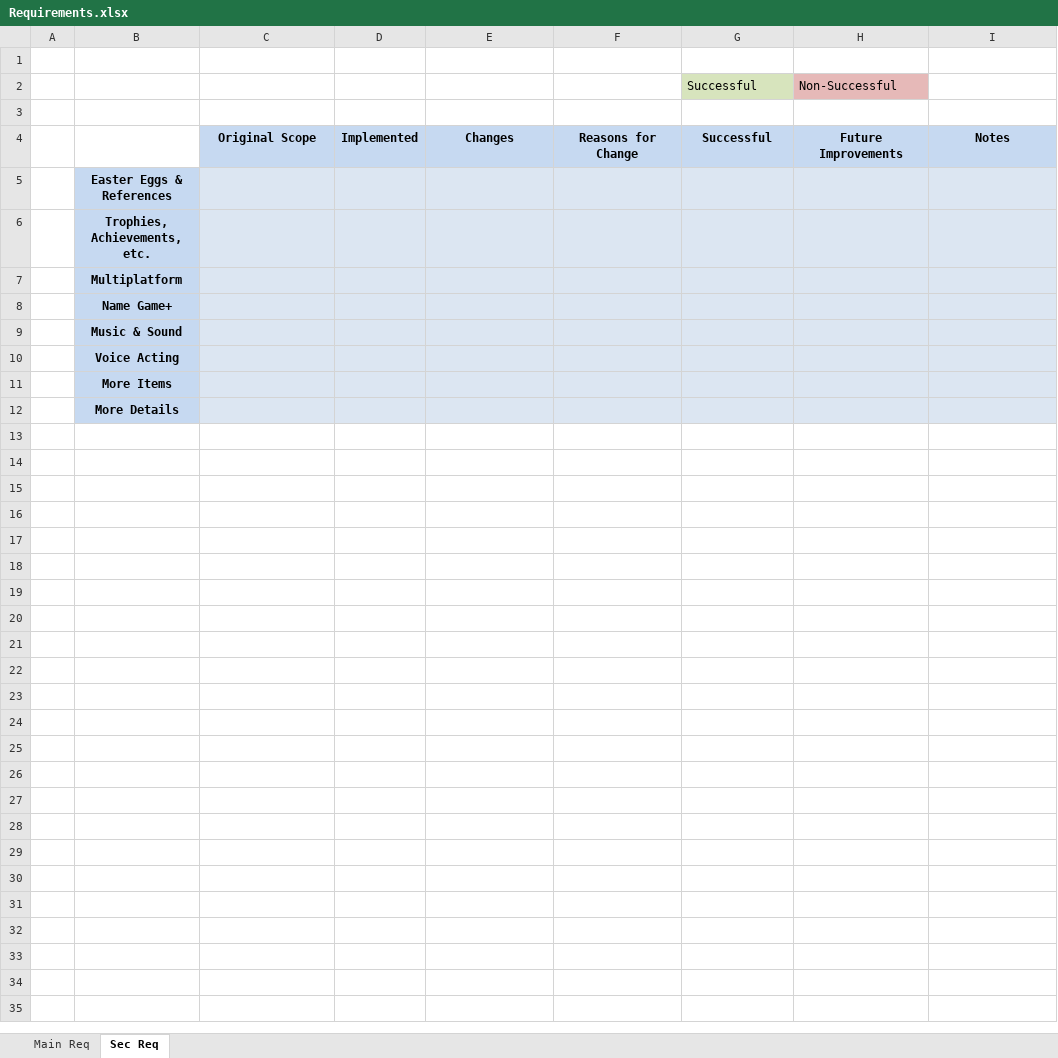
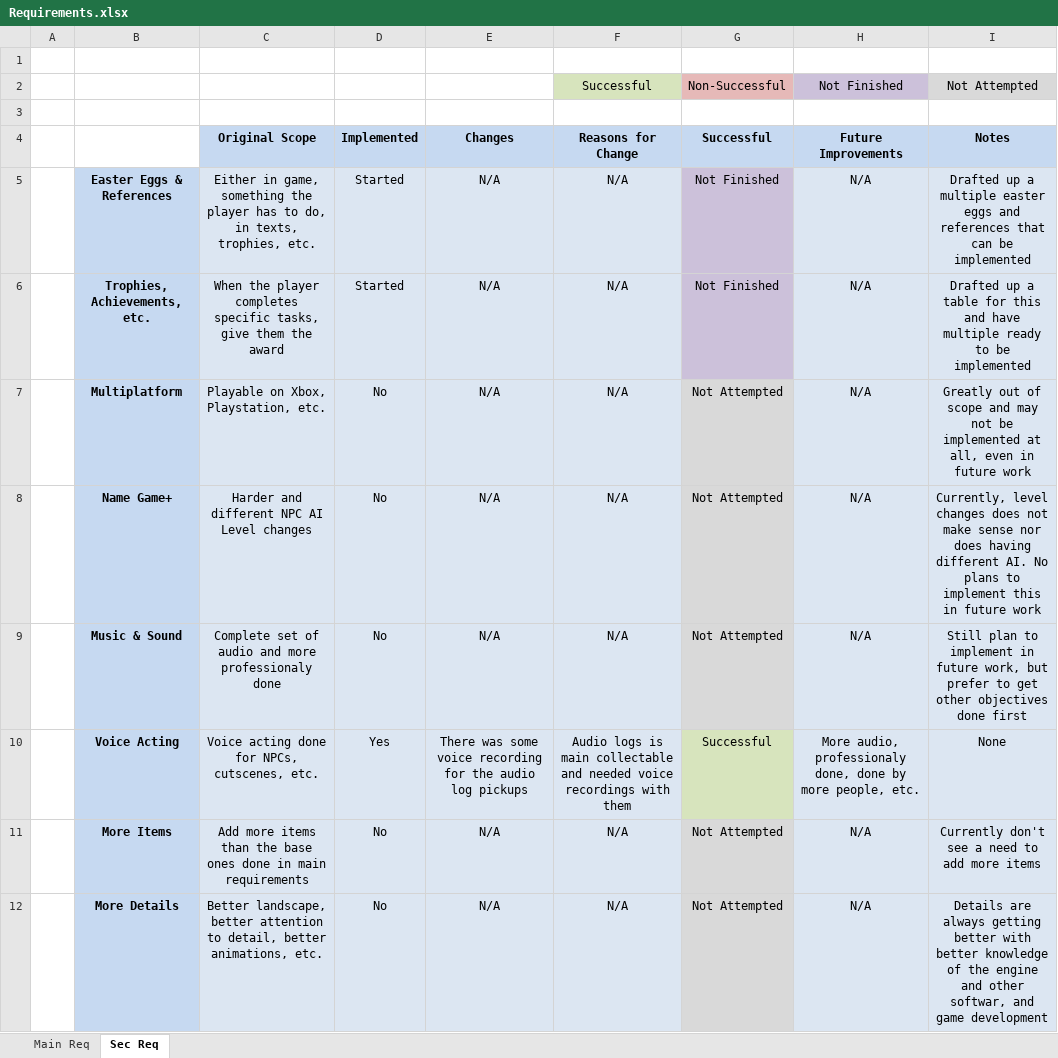
Before and after one commit to EvanGeissler/ENSE-400-Project-Night-Terror, an Excel workbook: Documentation/Tables & Charts/Requirements.xlsx, sheet Sec Req, drawn as a sheet; values as stored, in another font and other column widths than the file's, no borders; removed rows and columns are numbered as before the commit, all else as after; the diff names each change by its address in the sheet, - before the commit and + after, or states it on an @@ line.

```diff
--- a/Documentation/Tables & Charts/Requirements.xlsx (sheet Sec Req)
+++ b/Documentation/Tables & Charts/Requirements.xlsx (sheet Sec Req)
-row 2:  |  |  |  |  |  | Successful | Non-Successful
+row 2:  |  |  |  |  | Successful | Non-Successful | Not Finished | Not Attempted
-row 5:  | Easter Eggs & References
-row 6:  | Trophies, Achievements, etc.
-row 7:  | Multiplatform
-row 8:  | Name Game+
-row 9:  | Music & Sound
-row 10:  | Voice Acting
-row 11:  | More Items
-row 12:  | More Details
+row 5:  | Easter Eggs & References | Either in game, something the player has to do, in texts, trophies, etc. | Started | N/A | N/A | Not Finished | N/A | Drafted up a multiple easter eggs and references that can be implemented
+row 6:  | Trophies, Achievements, etc. | When the player completes specific tasks, give them the award | Started | N/A | N/A | Not Finished | N/A | Drafted up a table for this and have multiple ready to be implemented
+row 7:  | Multiplatform | Playable on Xbox, Playstation, etc. | No | N/A | N/A | Not Attempted | N/A | Greatly out of scope and may not be implemented at all, even in future work
+row 8:  | Name Game+ | Harder and different NPC AI Level changes | No | N/A | N/A | Not Attempted | N/A | Currently, level changes does not make sense nor does having different AI. No plans to implement this in future work
+row 9:  | Music & Sound | Complete set of audio and more professionaly done | No | N/A | N/A | Not Attempted | N/A | Still plan to implement in future work, but prefer to get other objectives done first
+row 10:  | Voice Acting | Voice acting done for NPCs, cutscenes, etc. | Yes | There was some voice recording for the audio log pickups | Audio logs is main collectable and needed voice recordings with them | Successful | More audio, professionaly done, done by more people, etc. | None
+row 11:  | More Items | Add more items than the base ones done in main requirements | No | N/A | N/A | Not Attempted | N/A | Currently don't see a need to add more items
+row 12:  | More Details | Better landscape, better attention to detail, better animations, etc. | No | N/A | N/A | Not Attempted | N/A | Details are always getting better with better knowledge of the engine and other softwar, and game development
```
Also changed, not shown: sheet Main Req, Documentation/Tables & Charts/Flow Chart Stuff.xlsx, Documentation/Testing/Collectable Testing Tables.xlsx, 19 other files.
